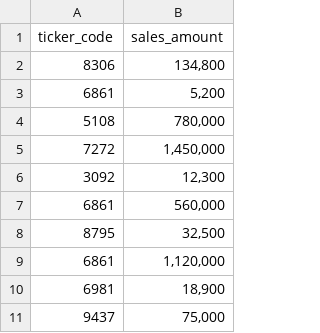
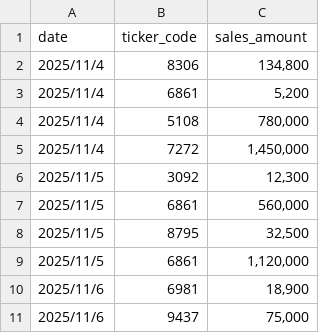
Before and after one commit to maksk8/streamlit_web_app, a CSV file: data/result.csv, drawn as a sheet; only a part is shown; the diff names each change by its address in the sheet, - before the commit and + after, or states it on an @@ line.

```diff
--- a/data/result.csv
+++ b/data/result.csv
+column A (date), rows 2-11: 2025/11/4 | 2025/11/4 | 2025/11/4 | 2025/11/4 | 2025/11/5 | 2025/11/5 | 2025/11/5 | 2025/11/5 | 2025/11/6 | 2025/11/6
```
Also changed, not shown: 1 other file.
